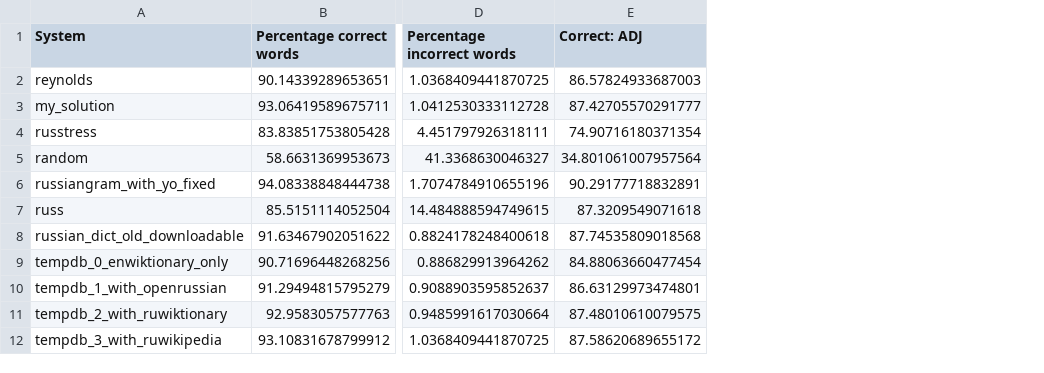
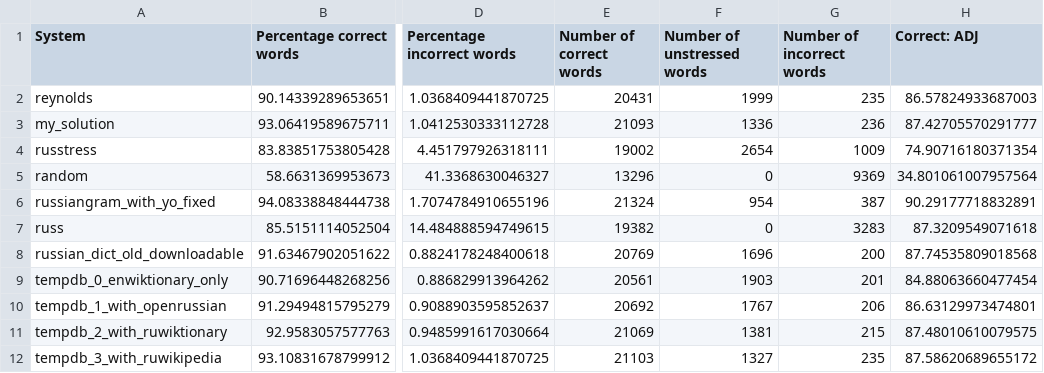
Before and after one commit to Vuizur/add-stress-to-epub, a TSV file: correctness_tests/benchmark_results.tsv, drawn as a sheet; only a part is shown, gaps mark what is left out; the diff names each change by its address in the sheet, - before the commit and + after, or states it on an @@ line.

Commit message:
Update results

```diff
--- a/correctness_tests/benchmark_results.tsv
+++ b/correctness_tests/benchmark_results.tsv
+column E (Number of correct words), rows 2-12: 20431 | 21093 | 19002 | 13296 | 21324 | 19382 | 20769 | 20561 | 20692 | 21069 | 21103
+column F (Number of unstressed words), rows 2-12: 1999 | 1336 | 2654 | 0 | 954 | 0 | 1696 | 1903 | 1767 | 1381 | 1327
+column G (Number of incorrect words), rows 2-12: 235 | 236 | 1009 | 9369 | 387 | 3283 | 200 | 201 | 206 | 215 | 235
```
